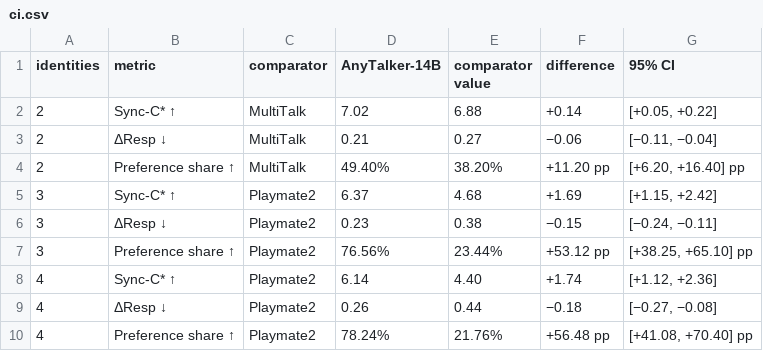
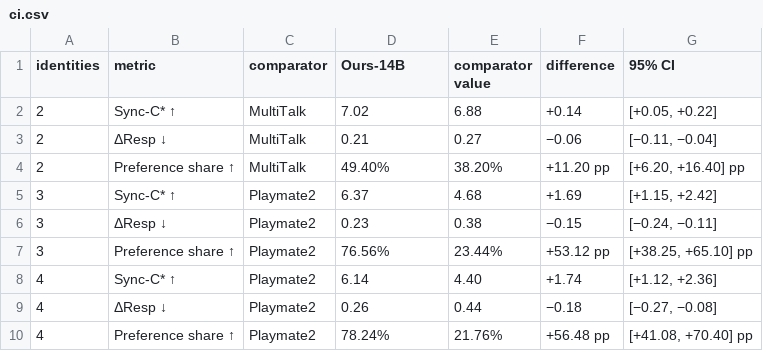
Before and after one commit to completely-anonymous-z/audio-driven-demo, a CSV file: rebuttal/data/ci.csv, drawn as a sheet.

```diff
--- a/rebuttal/data/ci.csv
+++ b/rebuttal/data/ci.csv
@@ -1,2 +1,2 @@
-identities,metric,comparator,AnyTalker-14B,comparator value,difference,95% CI
+identities,metric,comparator,Ours-14B,comparator value,difference,95% CI
 2,Sync-C* ↑,MultiTalk,7.02,6.88,+0.14,"[+0.05, +0.22]"
```
Also changed, not shown: rebuttal/data/component.csv, 6 other files.
